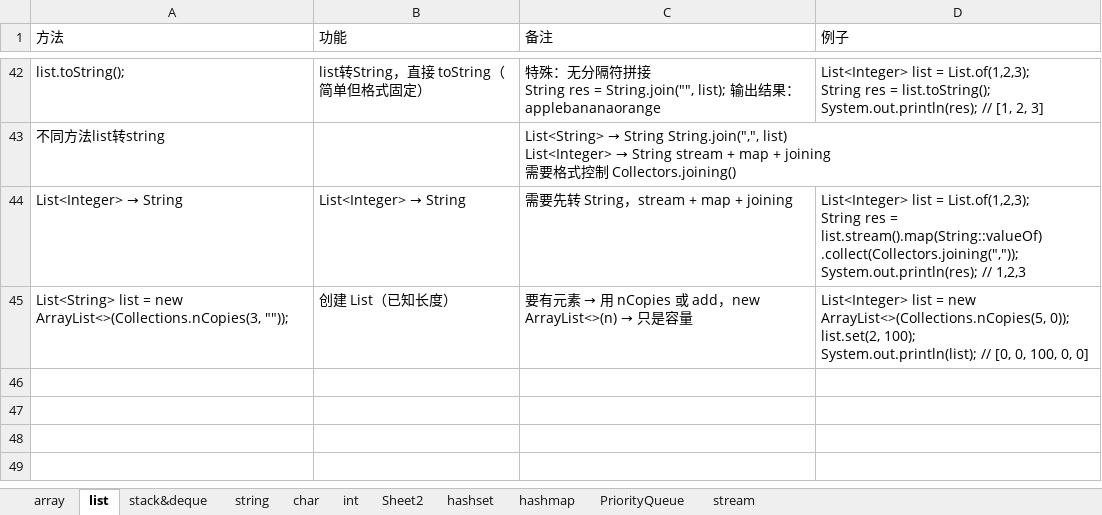
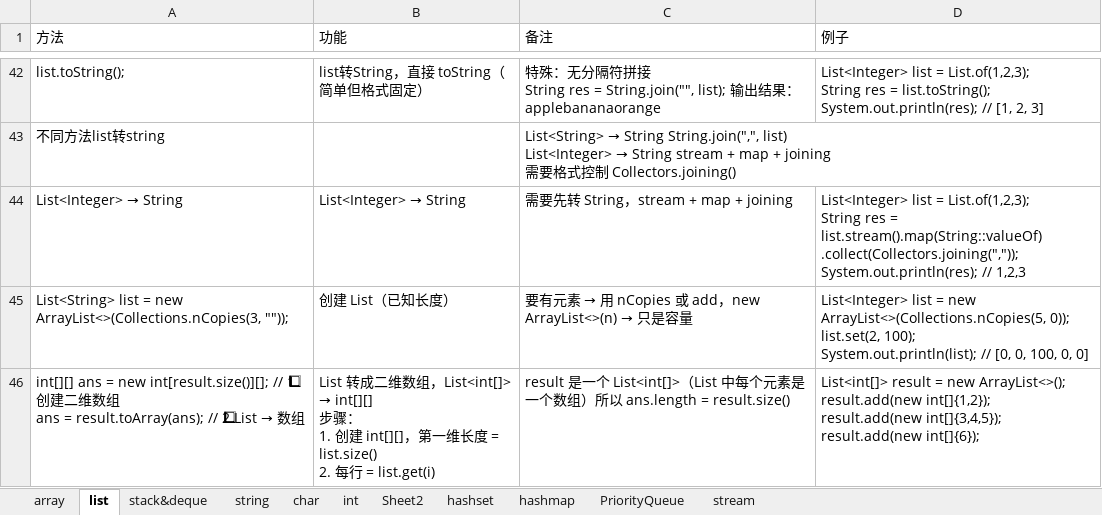
Before and after one commit to yuqiao1205/leetcodetips, an Excel workbook: data/tips.xlsx, sheet list, drawn as a sheet; only a part is shown, gaps mark what is left out; values as stored, in another font and other column widths than the file's, no borders; ↵ is a line break in a cell; the diff names each change by its address in the sheet, - before the commit and + after, or states it on an @@ line.

```diff
--- a/data/tips.xlsx (sheet list)
+++ b/data/tips.xlsx (sheet list)
+row 46: int[][] ans = new int[result.size()][]; // 1⃣ 创建二维数组 ↵ ans = result.toArray(ans); // 2⃣ List → 数组 | List 转成二维数组，List<int[]> → int[][] ↵ 步骤： ↵ 1. 创建 int[][]，第一维长度 = list.size() ↵ 2. 每行 = list.get(i) | result 是一个 List<int[]>（List 中每个元素是一个数组）所以 ans.length = result.size() | List<int[]> result = new ArrayList<>(); ↵ result.add(new int[]{1,2}); ↵ result.add(new int[]{3,4,5}); ↵ result.add(new int[]{6});
```
Also changed, not shown: sheet array, tips.xlsx, 1 other file.
